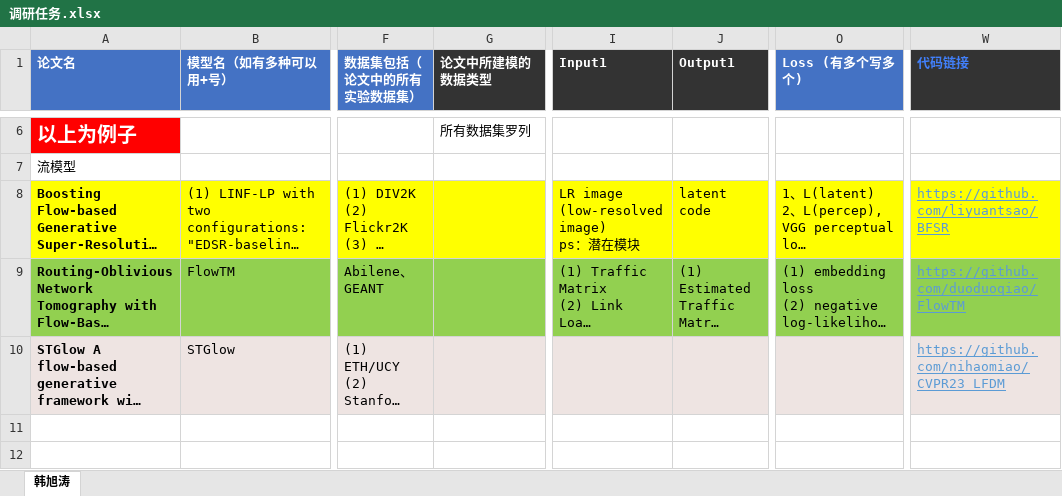
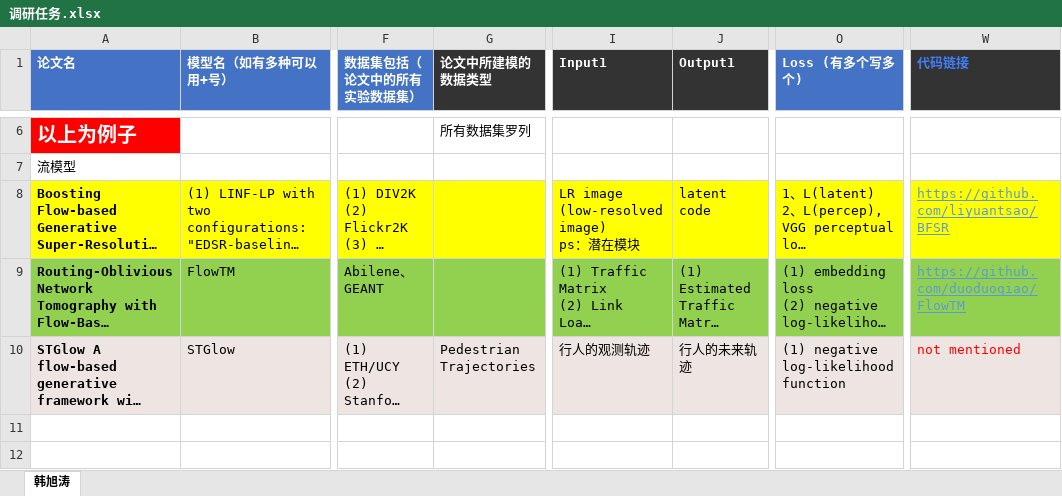
Before and after one commit to hxt-4585/Generative-Model, an Excel workbook: 调研任务.xlsx, sheet 韩旭涛, drawn as a sheet; only a part is shown, gaps mark what is left out; long unchanged cells end in …; values as stored, in another font and other column widths than the file's, no borders; the diff names each change by its address in the sheet, - before the commit and + after, or states it on an @@ line.

```diff
--- a/调研任务.xlsx (sheet 韩旭涛)
+++ b/调研任务.xlsx (sheet 韩旭涛)
-G10 (论文中所建模的数据类型): (empty)
+G10 (论文中所建模的数据类型): Pedestrian Trajectories
-I10 (Input1): (empty)
+I10 (Input1): 行人的观测轨迹
-J10 (Output1): (empty)
+J10 (Output1): 行人的未来轨迹
-O10 (Loss (有多个写多个)): (empty)
+O10 (Loss (有多个写多个)): (1) negative log-likelihood function
-W10 (代码链接): https://github.com/nihaomiao/CVPR23_LFDM
+W10 (代码链接): not mentioned
@@ W10 underline: on → off, text colour: #5B9BD5 → #FF0000 @@
```
Also changed, not shown: 1 other file.
